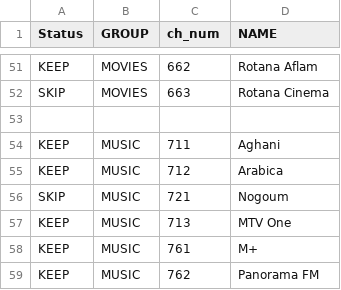
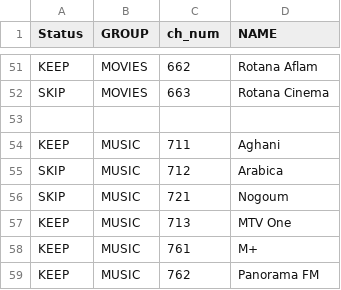
Before and after one commit to skabajah/saturn, a TSV file: 2_channels_full.tsv, drawn as a sheet; only a part is shown, gaps mark what is left out.

```diff
--- a/2_channels_full.tsv
+++ b/2_channels_full.tsv
@@ -54,3 +54,3 @@ SKIP	MOVIES	663	Rotana Cinema
 KEEP	MUSIC	711	Aghani
-KEEP	MUSIC	712	Arabica
+SKIP	MUSIC	712	Arabica
 SKIP	MUSIC	721	Nogoum
```
Also changed, not shown: 3 other files.
